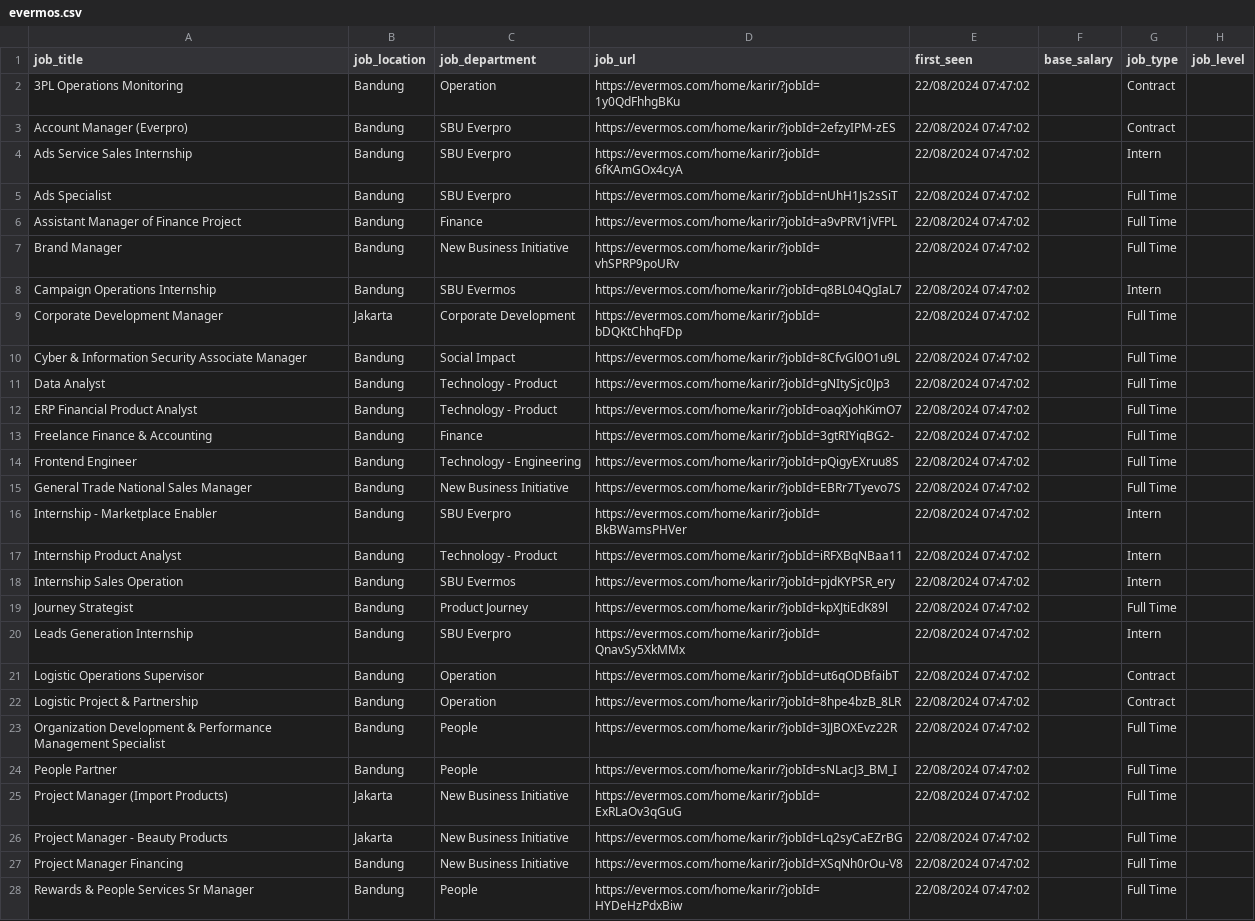
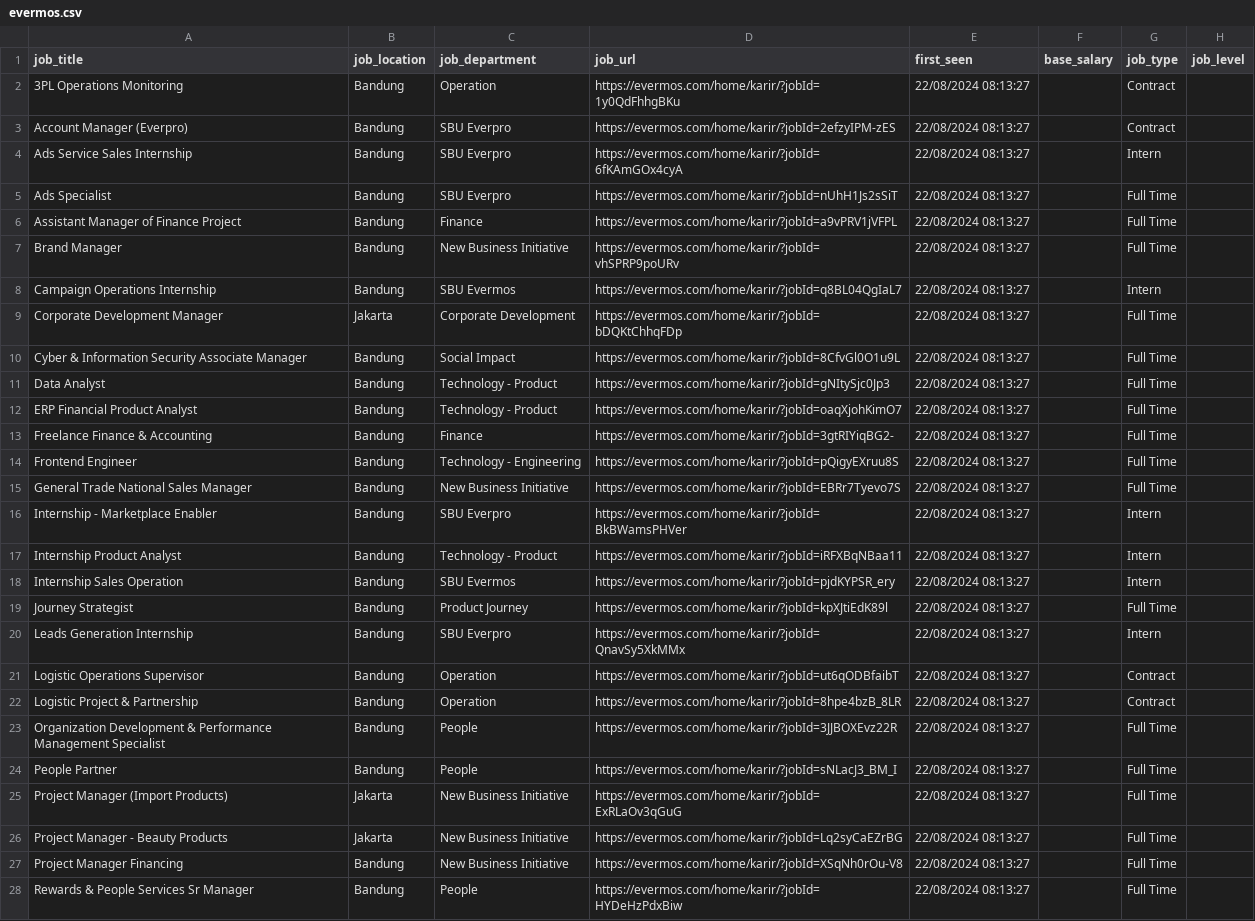
Before and after one commit to ceroberoz/id-jobs, a CSV file: public/evermos.csv, drawn as a sheet; only a part is shown; the diff covers the shown part only; the diff names each change by its address in the sheet, - before the commit and + after, or states it on an @@ line.

```diff
--- a/public/evermos.csv
+++ b/public/evermos.csv
-E2:E28 (first_seen): 22/08/2024 07:47:02
+E2:E28 (first_seen): 22/08/2024 08:13:27
```
Also changed, not shown: 18 edited cells elsewhere in this file, public/dealls.csv, public/kalibrr.csv, 1 other file.
